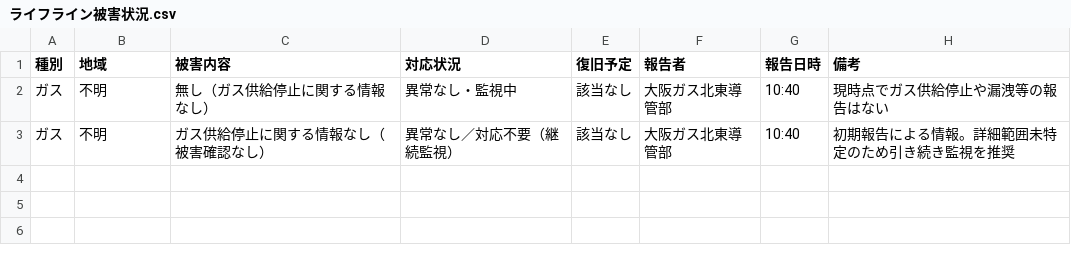
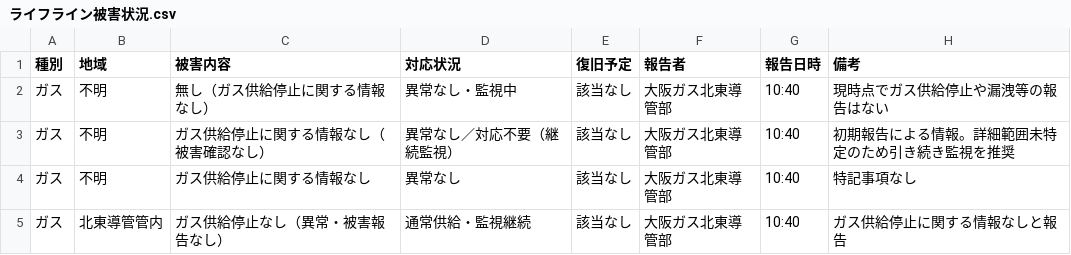
Before and after one commit to user0131/research3_no_Unity, a CSV file: backend/csv/infrastructure/ライフライン被害状況.csv, drawn as a sheet.

```diff
--- a/backend/csv/infrastructure/ライフライン被害状況.csv
+++ b/backend/csv/infrastructure/ライフライン被害状況.csv
@@ -3 +3,3 @@
 ガス,不明,ガス供給停止に関する情報なし（被害確認なし）,異常なし／対応不要（継続監視）,該当なし,大阪ガス北東導管部,10:40,初期報告による情報。詳細範囲未特定のため引き続き監視を推奨
+ガス,不明,ガス供給停止に関する情報なし,異常なし,該当なし,大阪ガス北東導管部,10:40,特記事項なし
+ガス,北東導管管内,ガス供給停止なし（異常・被害報告なし）,通常供給・監視継続,該当なし,大阪ガス北東導管部,10:40,ガス供給停止に関する情報なしと報告
```
Also changed, not shown: backend/csv/infrastructure/公共施設被害状況.csv, 2 other files.
